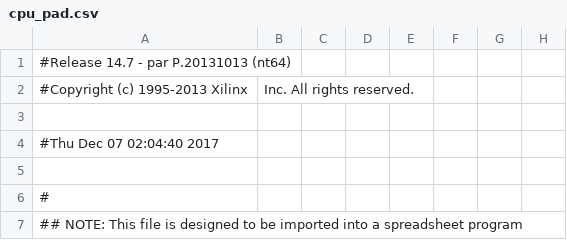
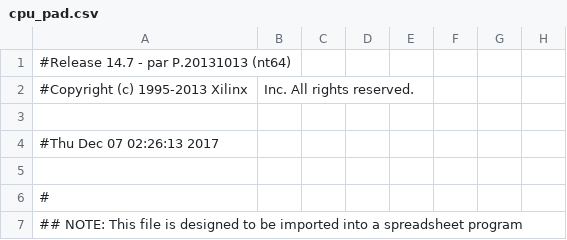
Before and after one commit to jyao15/resolution, a CSV file: cpu/cpu_pad.csv, drawn as a sheet; only a part is shown; the diff names each change by its address in the sheet, - before the commit and + after, or states it on an @@ line.

```diff
--- a/cpu/cpu_pad.csv
+++ b/cpu/cpu_pad.csv
-A4: #Thu Dec 07 02:04:40 2017
+A4: #Thu Dec 07 02:26:13 2017
```
Also changed, not shown: 51 other files.
